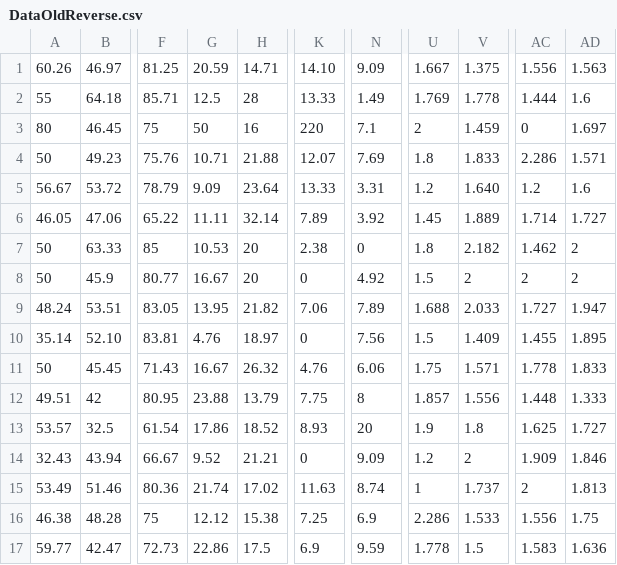
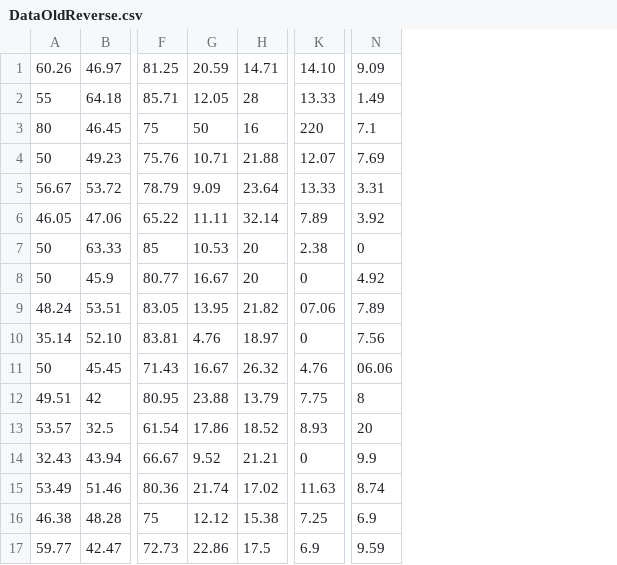
Before and after one commit to vrnvorona/data, a CSV file: DataOldReverse.csv, drawn as a sheet; only a part is shown, gaps mark what is left out; the diff names each change by its address in the sheet, - before the commit and + after, or states it on an @@ line.

Commit message:
Update DataOldReverse.csv

```diff
--- a/DataOldReverse.csv
+++ b/DataOldReverse.csv
-column U, rows 1-17: 1.667 | 1.769 | 2 | 1.8 | 1.2 | 1.45 | 1.8 | 1.5 | 1.688 | 1.5 | 1.75 | 1.857 | 1.9 | 1.2 | 1 | 2.286 | 1.778
-column V, rows 1-17: 1.375 | 1.778 | 1.459 | 1.833 | 1.640 | 1.889 | 2.182 | 2 | 2.033 | 1.409 | 1.571 | 1.556 | 1.8 | 2 | 1.737 | 1.533 | 1.5
-column AC, rows 1-17: 1.556 | 1.444 | 0 | 2.286 | 1.2 | 1.714 | 1.462 | 2 | 1.727 | 1.455 | 1.778 | 1.448 | 1.625 | 1.909 | 2 | 1.556 | 1.583
-column AD, rows 1-17: 1.563 | 1.6 | 1.697 | 1.571 | 1.6 | 1.727 | 2 | 2 | 1.947 | 1.895 | 1.833 | 1.333 | 1.727 | 1.846 | 1.813 | 1.75 | 1.636
-G2: 12.5
+G2: 12.05
-K9: 7.06
+K9: 07.06
-N11: 6.06
+N11: 06.06
-N14: 9.09
+N14: 9.9
```
